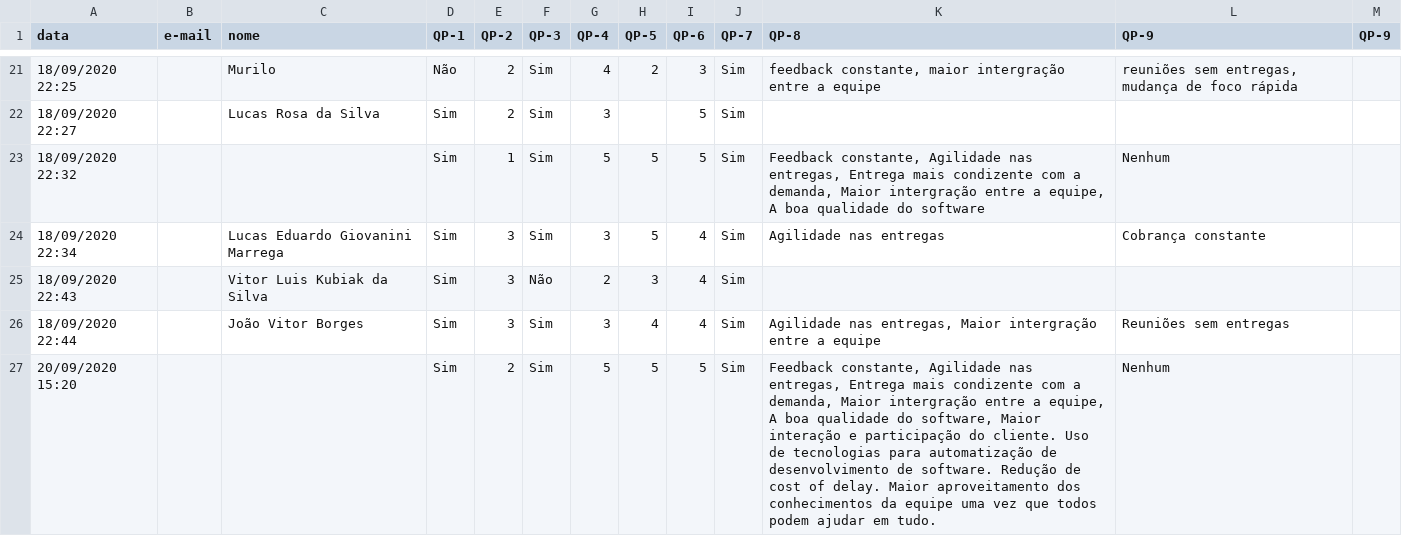
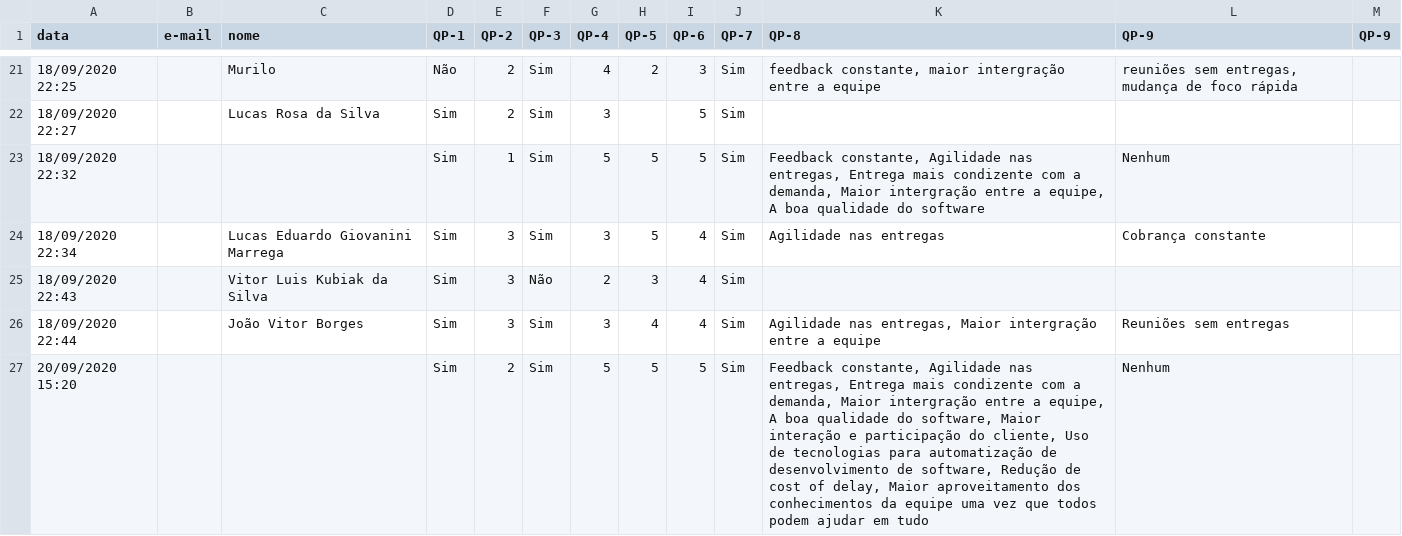
Before and after one commit to guisolski/files, a CSV file: RespotaSurvey.csv, drawn as a sheet; only a part is shown, gaps mark what is left out.

Commit message:
Update RespotaSurvey.csv

```diff
--- a/RespotaSurvey.csv
+++ b/RespotaSurvey.csv
@@ -26,2 +26,2 @@ data,e-mail,nome,QP-1,QP-2,QP-3,QP-4,QP-5,QP-6,QP-7,QP-8,QP-9,QP-9
 18/09/2020 22:44,,João Vitor Borges,Sim,3,Sim,3,4,4,Sim,"Agilidade nas entregas, Maior intergração entre a equipe",Reuniões sem entregas,
-20/09/2020 15:20,,,Sim,2,Sim,5,5,5,Sim,"Feedback constante, Agilidade nas entregas, Entrega mais condizente com a demanda, Maior intergração entre a equipe, A boa qualidade do software, Maior interação e participação do cliente. Uso de tecnologias para automatização de desenvolvimento de software. Redução de cost of delay. Maior aproveitamento dos conhecimentos da equipe uma vez que todos podem ajudar em tudo.",Nenhum,
+20/09/2020 15:20,,,Sim,2,Sim,5,5,5,Sim,"Feedback constante, Agilidade nas entregas, Entrega mais condizente com a demanda, Maior intergração entre a equipe, A boa qualidade do software, Maior interação e participação do cliente, Uso de tecnologias para automatização de desenvolvimento de software, Redução de cost of delay, Maior aproveitamento dos conhecimentos da equipe uma vez que todos podem ajudar em tudo",Nenhum,
```
